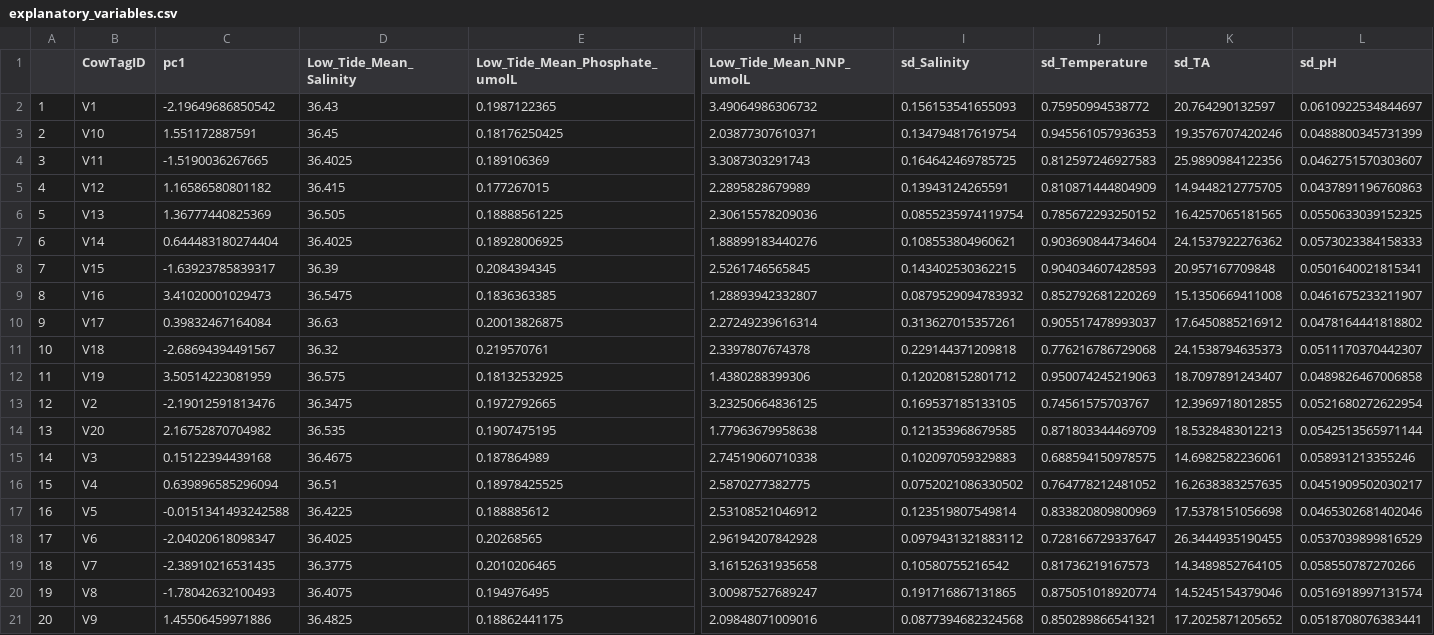
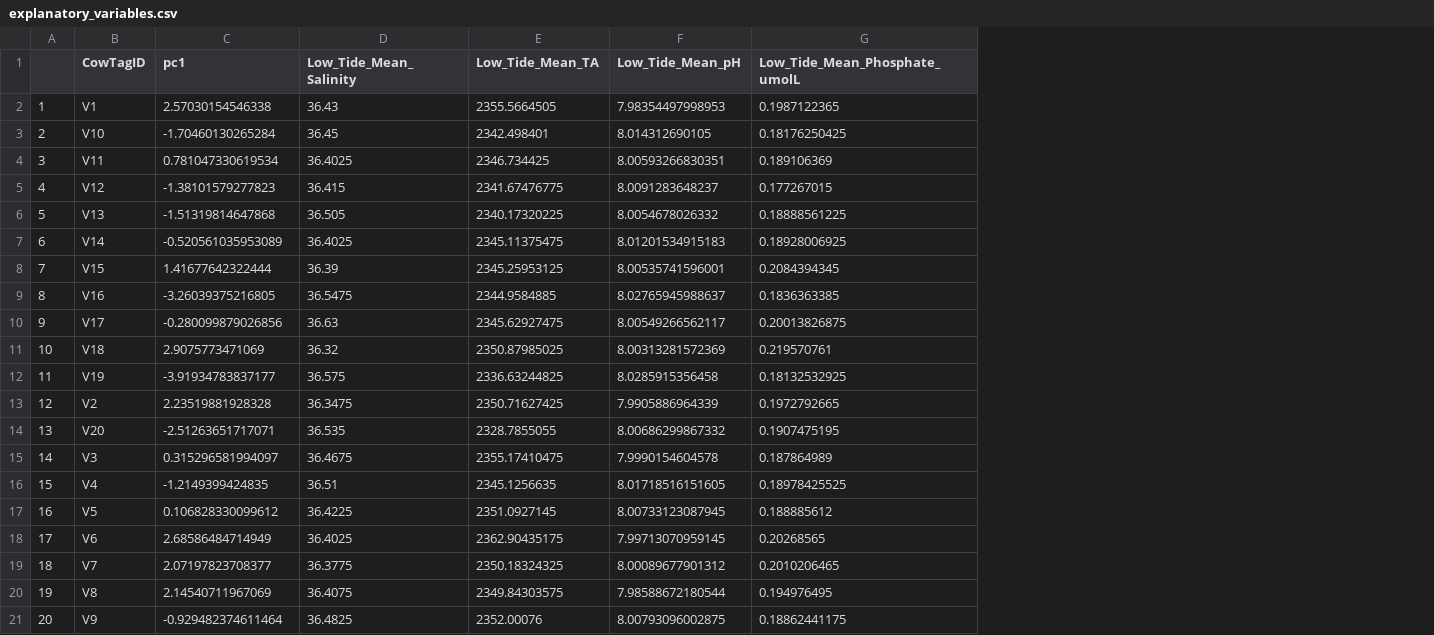
Before and after one commit to CallieStephenson/Moorea_Coral_Physiology, a CSV file: data/explanatory_variables.csv, drawn as a sheet; only a part is shown, gaps mark what is left out; removed rows and columns are numbered as before the commit, all else as after; the diff names each change by its address in the sheet, - before the commit and + after, or states it on an @@ line.

```diff
--- a/data/explanatory_variables.csv
+++ b/data/explanatory_variables.csv
+column E (Low_Tide_Mean_TA), rows 2-21: 2355.5664505 | 2342.498401 | 2346.734425 | 2341.67476775 | 2340.17320225 | 2345.11375475 | 2345.25953125 | 2344.9584885 | 2345.62927475 | 2350.87985025 | 2336.63244825 | 2350.71627425 | 2328.7855055 | 2355.17410475 | 2345.1256635 | 2351.0927145 | 2362.90435175 | 2350.18324325 | 2349.84303575 | 2352.00076
+column F (Low_Tide_Mean_pH), rows 2-21: 7.98354497998953 | 8.014312690105 | 8.00593266830351 | 8.0091283648237 | 8.0054678026332 | 8.01201534915183 | 8.00535741596001 | 8.02765945988637 | 8.00549266562117 | 8.00313281572369 | 8.0285915356458 | 7.9905886964339 | 8.00686299867332 | 7.9990154604578 | 8.01718516151605 | 8.00733123087945 | 7.99713070959145 | 8.00089677901312 | 7.98588672180544 | 8.00793096002875
-column H (Low_Tide_Mean_NNP_umolL), rows 2-21: 3.49064986306732 | 2.03877307610371 | 3.3087303291743 | 2.2895828679989 | 2.30615578209036 | 1.88899183440276 | 2.5261746565845 | 1.28893942332807 | 2.27249239616314 | 2.3397807674378 | 1.4380288399306 | 3.23250664836125 | 1.77963679958638 | 2.74519060710338 | 2.5870277382775 | 2.53108521046912 | 2.96194207842928 | 3.16152631935658 | 3.00987527689247 | 2.09848071009016
-column I (sd_Salinity), rows 2-21: 0.156153541655093 | 0.134794817619754 | 0.164642469785725 | 0.13943124265591 | 0.0855235974119754 | 0.108553804960621 | 0.143402530362215 | 0.0879529094783932 | 0.313627015357261 | 0.229144371209818 | 0.120208152801712 | 0.169537185133105 | 0.121353968679585 | 0.102097059329883 | 0.0752021086330502 | 0.123519807549814 | 0.0979431321883112 | 0.10580755216542 | 0.191716867131865 | 0.0877394682324568
-column J (sd_Temperature), rows 2-21: 0.75950994538772 | 0.945561057936353 | 0.812597246927583 | 0.810871444804909 | 0.785672293250152 | 0.903690844734604 | 0.904034607428593 | 0.852792681220269 | 0.905517478993037 | 0.776216786729068 | 0.950074245219063 | 0.74561575703767 | 0.871803344469709 | 0.688594150978575 | 0.764778212481052 | 0.833820809800969 | 0.728166729337647 | 0.81736219167573 | 0.875051018920774 | 0.850289866541321
-column K (sd_TA), rows 2-21: 20.764290132597 | 19.3576707420246 | 25.9890984122356 | 14.9448212775705 | 16.4257065181565 | 24.1537922276362 | 20.957167709848 | 15.1350669411008 | 17.6450885216912 | 24.1538794635373 | 18.7097891243407 | 12.3969718012855 | 18.5328483012213 | 14.6982582236061 | 16.2638383257635 | 17.5378151056698 | 26.3444935190455 | 14.3489852764105 | 14.5245154379046 | 17.2025871205652
-column L (sd_pH), rows 2-21: 0.0610922534844697 | 0.0488800345731399 | 0.0462751570303607 | 0.0437891196760863 | 0.0550633039152325 | 0.0573023384158333 | 0.0501640021815341 | 0.0461675233211907 | 0.0478164441818802 | 0.0511170370442307 | 0.0489826467006858 | 0.0521680272622954 | 0.0542513565971144 | 0.058931213355246 | 0.0451909502030217 | 0.0465302681402046 | 0.0537039899816529 | 0.058550787270266 | 0.0516918997131574 | 0.0518708076383441
-C2 (pc1): -2.19649686850542
+C2 (pc1): 2.57030154546338
-C3 (pc1): 1.551172887591
+C3 (pc1): -1.70460130265284
-C4 (pc1): -1.5190036267665
+C4 (pc1): 0.781047330619534
-C5 (pc1): 1.16586580801182
+C5 (pc1): -1.38101579277823
-C6 (pc1): 1.36777440825369
+C6 (pc1): -1.51319814647868
-C7 (pc1): 0.644483180274404
+C7 (pc1): -0.520561035953089
-C8 (pc1): -1.63923785839317
+C8 (pc1): 1.41677642322444
-C9 (pc1): 3.41020001029473
+C9 (pc1): -3.26039375216805
-C10 (pc1): 0.39832467164084
+C10 (pc1): -0.280099879026856
-C11 (pc1): -2.68694394491567
+C11 (pc1): 2.9075773471069
-C12 (pc1): 3.50514223081959
+C12 (pc1): -3.91934783837177
-C13 (pc1): -2.19012591813476
+C13 (pc1): 2.23519881928328
-C14 (pc1): 2.16752870704982
+C14 (pc1): -2.51263651717071
-C15 (pc1): 0.15122394439168
+C15 (pc1): 0.315296581994097
-C16 (pc1): 0.639896585296094
+C16 (pc1): -1.2149399424835
-C17 (pc1): -0.0151341493242588
+C17 (pc1): 0.106828330099612
-C18 (pc1): -2.04020618098347
+C18 (pc1): 2.68586484714949
-C19 (pc1): -2.38910216531435
+C19 (pc1): 2.07197823708377
-C20 (pc1): -1.78042632100493
+C20 (pc1): 2.14540711967069
-C21 (pc1): 1.45506459971886
+C21 (pc1): -0.929482374611464
```
Also changed, not shown: data/pc1.csv, 50 other files.
